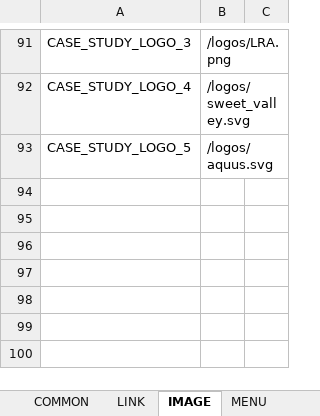
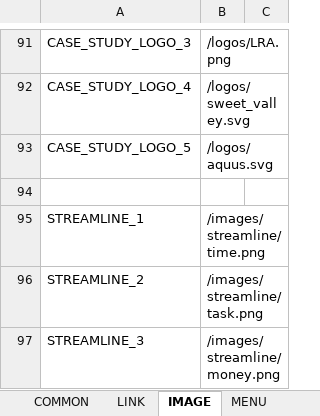
Before and after one commit to lcd11001/neko_website, an Excel workbook: data/text.xlsx, sheet IMAGE, drawn as a sheet; only a part is shown, gaps mark what is left out; values as stored, in another font and other column widths than the file's, no borders; the diff names each change by its address in the sheet, - before the commit and + after, or states it on an @@ line.

Commit message:
+ streamline section 2

```diff
--- a/data/text.xlsx (sheet IMAGE)
+++ b/data/text.xlsx (sheet IMAGE)
+row 94: (empty)
+row 95: STREAMLINE_1 | /images/streamline/time.png
+row 96: STREAMLINE_2 | /images/streamline/task.png
+row 97: STREAMLINE_3 | /images/streamline/money.png
```
Also changed, not shown: sheet STREAMLINE, 6 other files.
